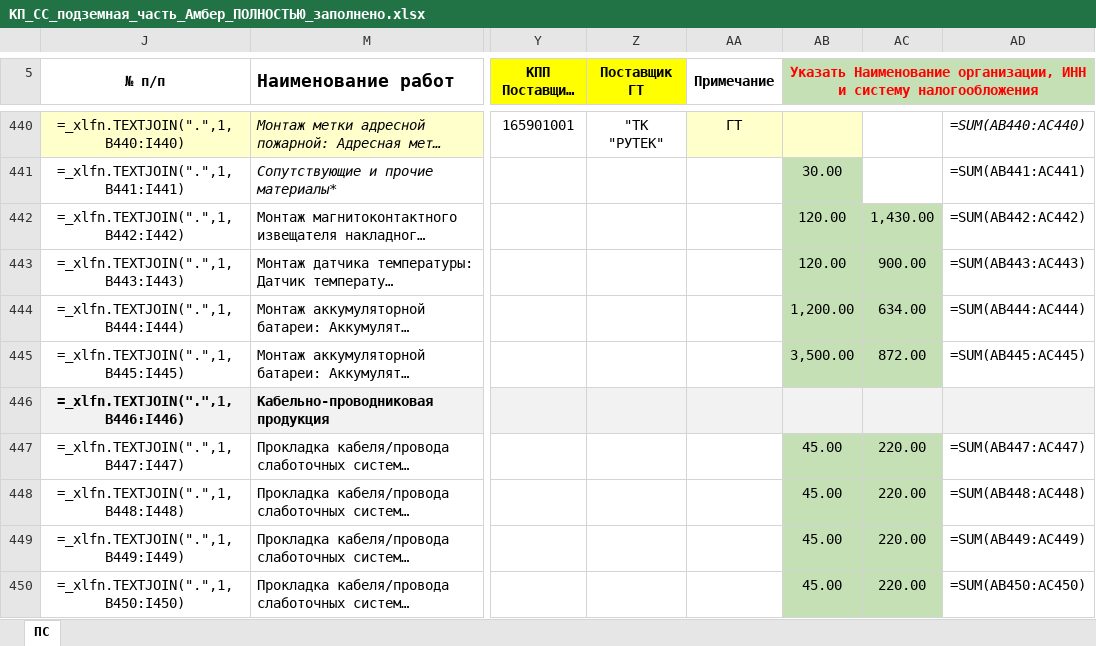
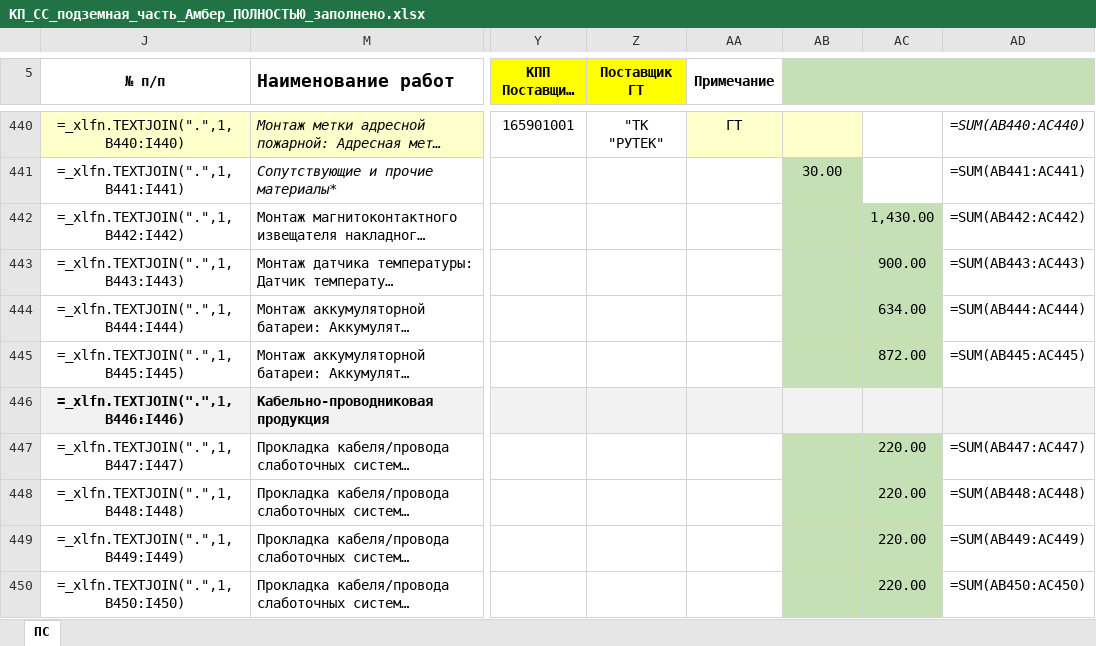
Before and after one commit to Desantnik3/daa, an Excel workbook: КП_Итоговые/КП_СС_подземная_часть_Амбер_ПОЛНОСТЬЮ_заполнено.xlsx, sheet ПС, drawn as a sheet; only a part is shown, gaps mark what is left out; long unchanged cells end in …; values as stored, in another font and other column widths than the file's, no borders; formulas without a stored value are shown as written; conditional formats not drawn; the diff covers the shown part only; the diff names each change by its address in the sheet, - before the commit and + after, or states it on an @@ line.

```diff
--- a/КП_Итоговые/КП_СС_подземная_часть_Амбер_ПОЛНОСТЬЮ_заполнено.xlsx (sheet ПС)
+++ b/КП_Итоговые/КП_СС_подземная_часть_Амбер_ПОЛНОСТЬЮ_заполнено.xlsx (sheet ПС)
-AB5: Указать Наименование организации, ИНН и систему налогообложения
+AB5: (empty)
-AB442:AB443: 120.00
+AB442:AB443: (empty)
-AB444: 1,200.00
+AB444: (empty)
-AB445: 3,500.00
+AB445: (empty)
-AB447:AB450: 45.00
+AB447:AB450: (empty)
```
Also changed, not shown: 92 edited cells elsewhere in this sheet, КП_Итоговые/KP_SS_podzemnaya_amber_adjusted.xlsx.
